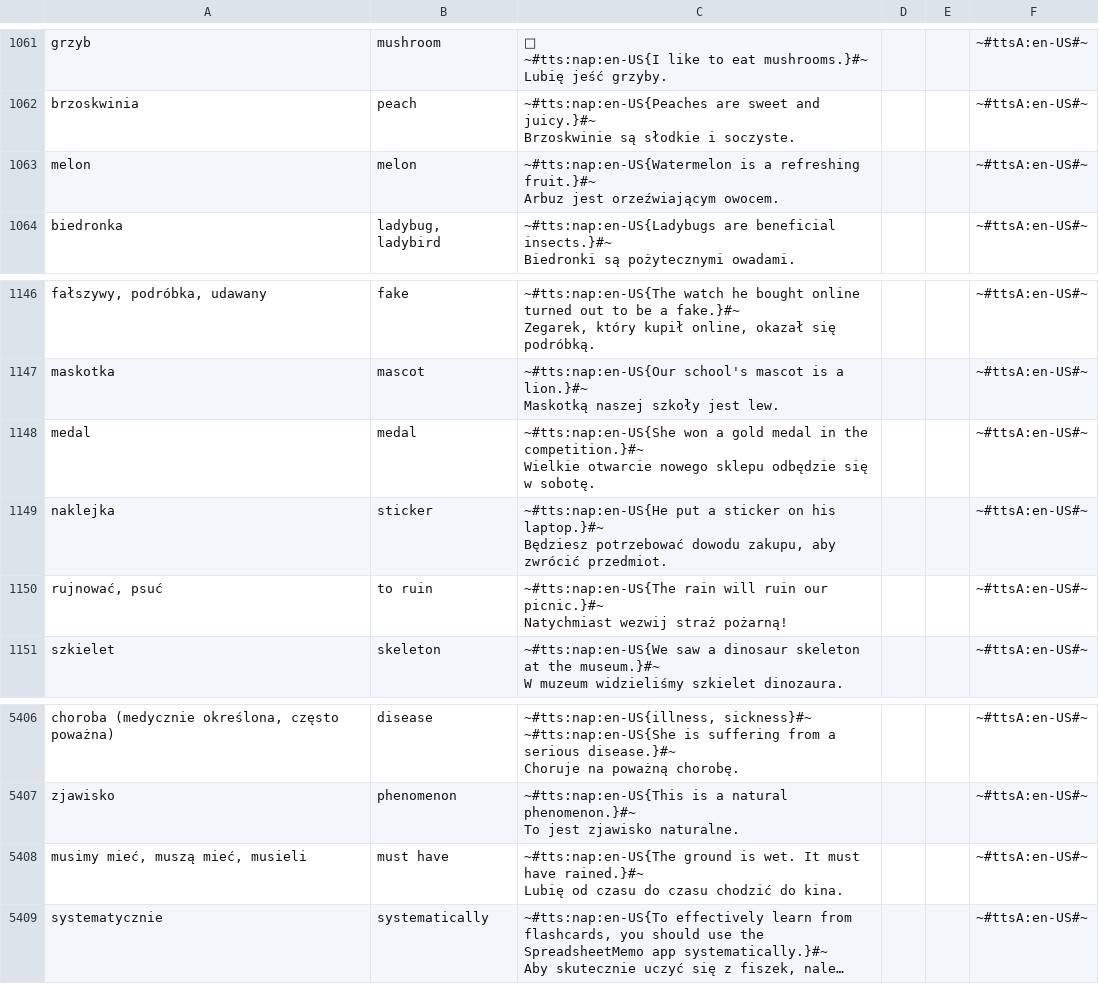
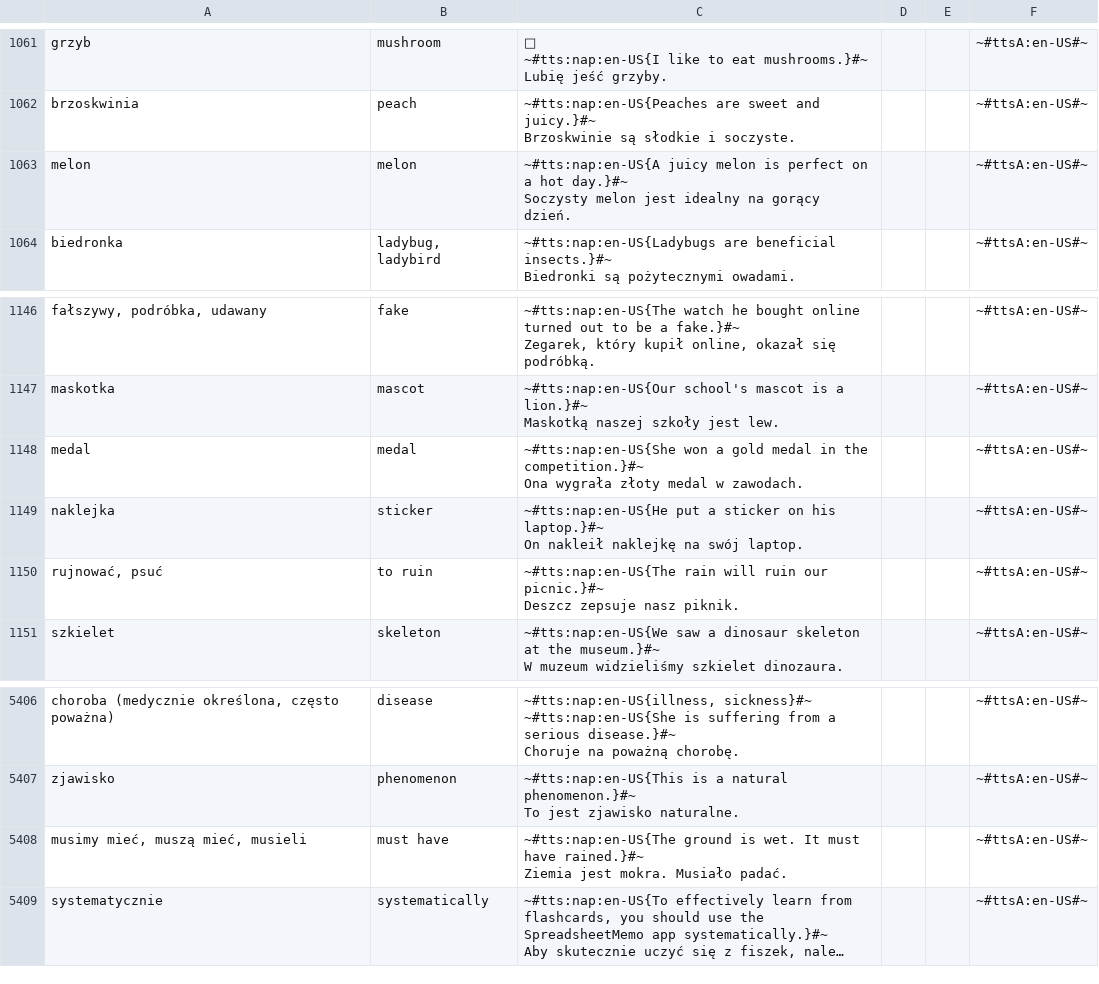
Before and after one commit to AntLightCode/spreadsheetmemo-library, a CSV file: Vocabulary & Language Practice/Polish-English - Starter.csv, drawn as a sheet; only a part is shown, gaps mark what is left out; long unchanged cells end in …; ↵ is a line break in a cell; the diff names each change by its address in the sheet, - before the commit and + after, or states it on an @@ line.

Commit message:
C: melon, medal, sticker, to ruin, must have

```diff
--- a/Vocabulary & Language Practice/Polish-English - Starter.csv
+++ b/Vocabulary & Language Practice/Polish-English - Starter.csv
-C1063: ~#tts:nap:en-US{Watermelon is a refreshing fruit.}#~ ↵ Arbuz jest orzeźwiającym owocem.
+C1063: ~#tts:nap:en-US{A juicy melon is perfect on a hot day.}#~ ↵ Soczysty melon jest idealny na gorący dzień.
-C1148: …the competition.}#~ ↵ Wielkie otwarcie nowego sklepu odbędzie się w sobotę.
+C1148: …the competition.}#~ ↵ Ona wygrała złoty medal w zawodach.
-C1149: …his laptop.}#~ ↵ Będziesz potrzebować dowodu zakupu, aby zwrócić przedmiot.
+C1149: …his laptop.}#~ ↵ On nakleił naklejkę na swój laptop.
-C1150: …our picnic.}#~ ↵ Natychmiast wezwij straż pożarną!
+C1150: …our picnic.}#~ ↵ Deszcz zepsuje nasz piknik.
-C5408: …have rained.}#~ ↵ Lubię od czasu do czasu chodzić do kina.
+C5408: …have rained.}#~ ↵ Ziemia jest mokra. Musiało padać.
```
